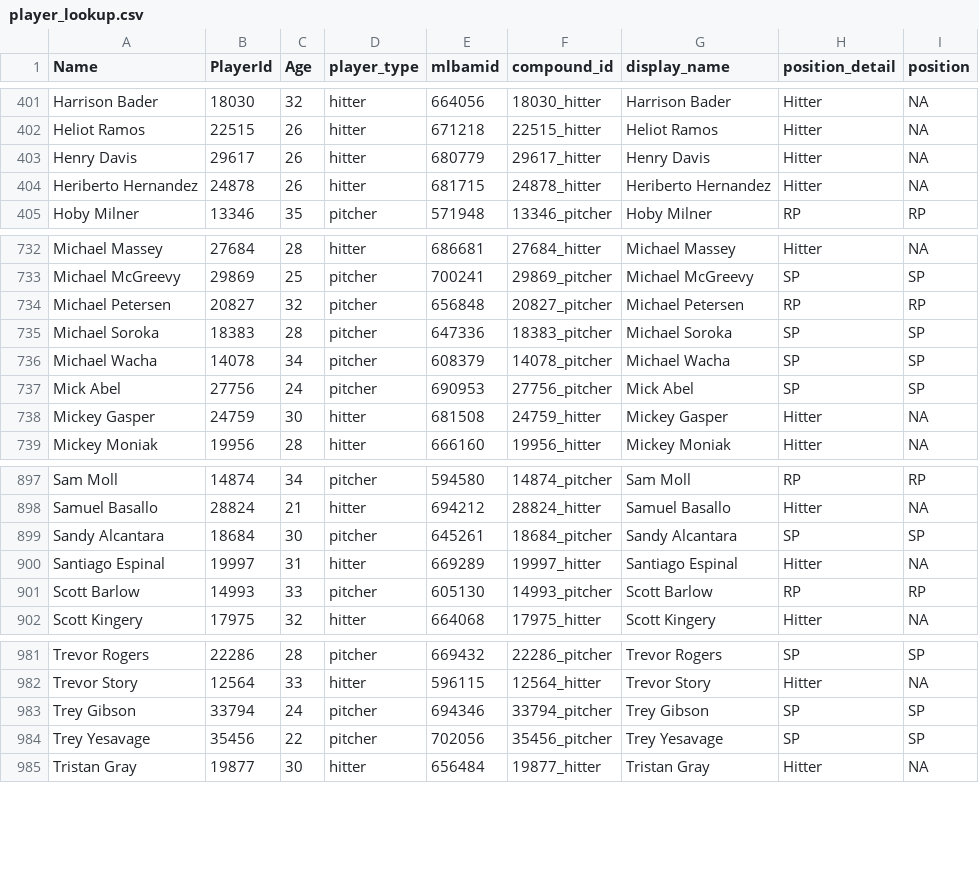
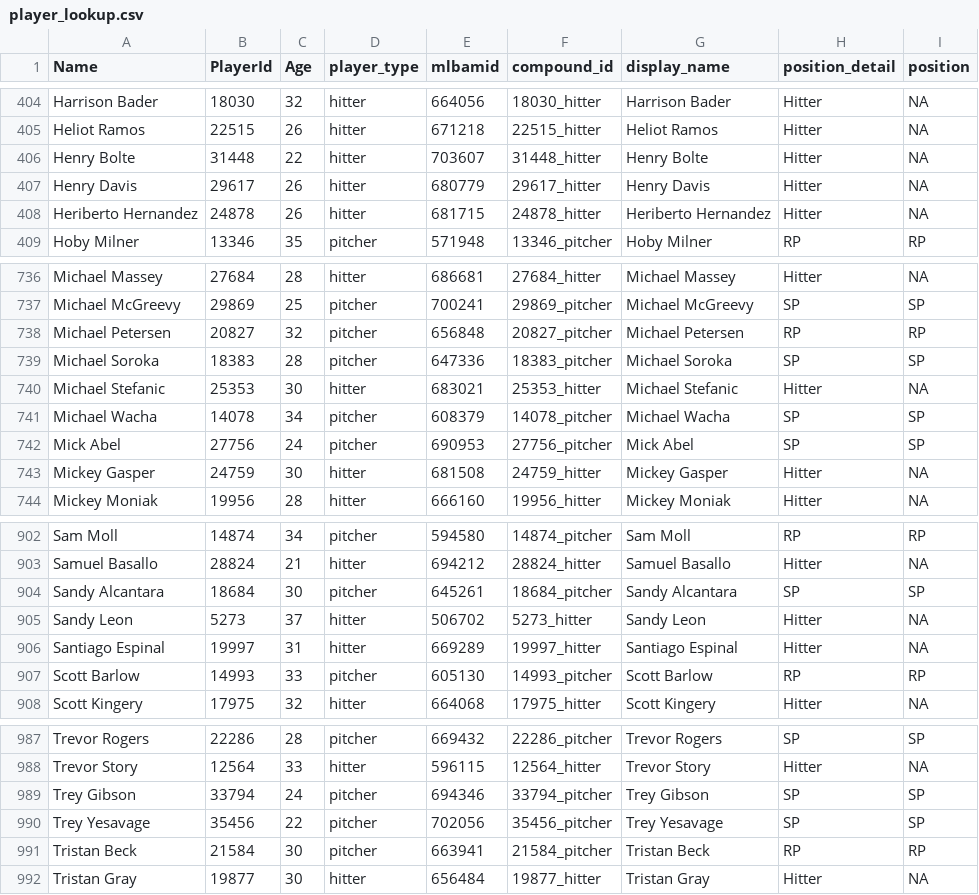
Before and after one commit to rpollack/mcfarland, a CSV file: player_lookup.csv, drawn as a sheet; only a part is shown, gaps mark what is left out; the diff covers the shown part only.

```diff
--- a/player_lookup.csv
+++ b/player_lookup.csv
@@ -402,2 +405,3 @@ Harrison Bader,18030,32,hitter,664056,18030_hitter,Harrison Bader,Hitter,NA
 Heliot Ramos,22515,26,hitter,671218,22515_hitter,Heliot Ramos,Hitter,NA
+Henry Bolte,31448,22,hitter,703607,31448_hitter,Henry Bolte,Hitter,NA
 Henry Davis,29617,26,hitter,680779,29617_hitter,Henry Davis,Hitter,NA
@@ -735,2 +739,3 @@ Michael Petersen,20827,32,pitcher,656848,20827_pitcher,Michael Petersen,RP,RP
 Michael Soroka,18383,28,pitcher,647336,18383_pitcher,Michael Soroka,SP,SP
+Michael Stefanic,25353,30,hitter,683021,25353_hitter,Michael Stefanic,Hitter,NA
 Michael Wacha,14078,34,pitcher,608379,14078_pitcher,Michael Wacha,SP,SP
@@ -899,2 +904,3 @@ Samuel Basallo,28824,21,hitter,694212,28824_hitter,Samuel Basallo,Hitter,NA
 Sandy Alcantara,18684,30,pitcher,645261,18684_pitcher,Sandy Alcantara,SP,SP
+Sandy Leon,5273,37,hitter,506702,5273_hitter,Sandy Leon,Hitter,NA
 Santiago Espinal,19997,31,hitter,669289,19997_hitter,Santiago Espinal,Hitter,NA
@@ -984,2 +990,3 @@ Trey Gibson,33794,24,pitcher,694346,33794_pitcher,Trey Gibson,SP,SP
 Trey Yesavage,35456,22,pitcher,702056,35456_pitcher,Trey Yesavage,SP,SP
+Tristan Beck,21584,30,pitcher,663941,21584_pitcher,Tristan Beck,RP,RP
 Tristan Gray,19877,30,hitter,656484,19877_hitter,Tristan Gray,Hitter,NA
```
Also changed, not shown: 4 added rows and 1 removed row elsewhere in this file, full_stats_hitters.csv, full_stats_pitchers.csv, 1 other file.
